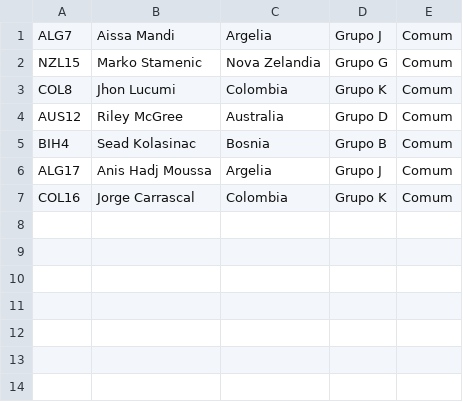
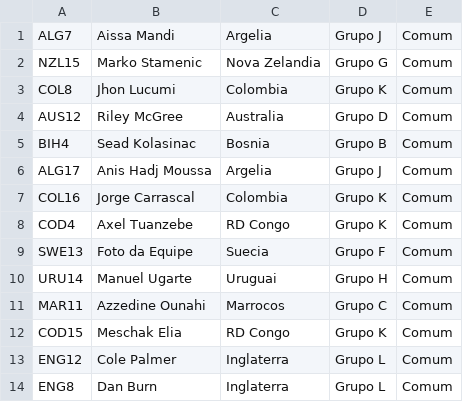
Before and after one commit to maju-rocha/Goal-Legends-FDCO2B, a CSV file: extras/album.csv, drawn as a sheet; the diff names each change by its address in the sheet, - before the commit and + after, or states it on an @@ line.

```diff
--- a/extras/album.csv
+++ b/extras/album.csv
+row 8: COD4 | Axel Tuanzebe | RD Congo | Grupo K | Comum
+row 9: SWE13 | Foto da Equipe | Suecia | Grupo F | Comum
+row 10: URU14 | Manuel Ugarte | Uruguai | Grupo H | Comum
+row 11: MAR11 | Azzedine Ounahi | Marrocos | Grupo C | Comum
+row 12: COD15 | Meschak Elia | RD Congo | Grupo K | Comum
+row 13: ENG12 | Cole Palmer | Inglaterra | Grupo L | Comum
+row 14: ENG8 | Dan Burn | Inglaterra | Grupo L | Comum
```
Also changed, not shown: 4 other files.
